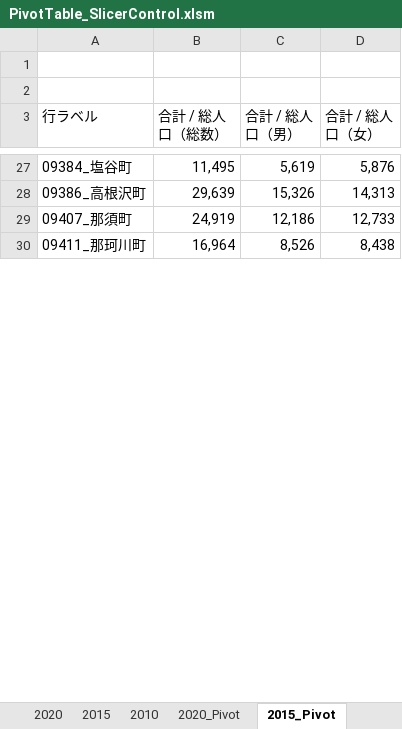
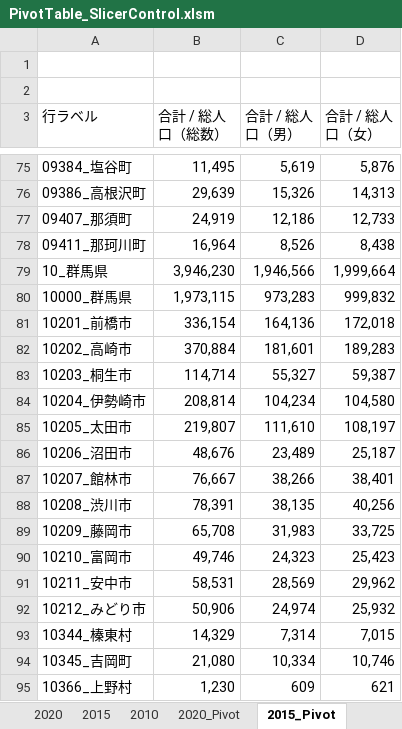
Before and after one commit to rie1234k/ExcelVBA_Tips, an Excel workbook: SlicerControl/PivotTable_SlicerControl.xlsm, sheet 2015_Pivot, drawn as a sheet; only a part is shown, gaps mark what is left out; values as stored, in another font and other column widths than the file's, no borders; charts and pictures not drawn; the diff covers the shown part only; the diff names each change by its address in the sheet, - before the commit and + after, or states it on an @@ line.

```diff
--- a/SlicerControl/PivotTable_SlicerControl.xlsm (sheet 2015_Pivot)
+++ b/SlicerControl/PivotTable_SlicerControl.xlsm (sheet 2015_Pivot)
+row 79: 10_群馬県 | 3,946,230 | 1,946,566 | 1,999,664
+row 80: 10000_群馬県 | 1,973,115 | 973,283 | 999,832
+row 81: 10201_前橋市 | 336,154 | 164,136 | 172,018
+row 82: 10202_高崎市 | 370,884 | 181,601 | 189,283
+row 83: 10203_桐生市 | 114,714 | 55,327 | 59,387
+row 84: 10204_伊勢崎市 | 208,814 | 104,234 | 104,580
+row 85: 10205_太田市 | 219,807 | 111,610 | 108,197
+row 86: 10206_沼田市 | 48,676 | 23,489 | 25,187
+row 87: 10207_館林市 | 76,667 | 38,266 | 38,401
+row 88: 10208_渋川市 | 78,391 | 38,135 | 40,256
+row 89: 10209_藤岡市 | 65,708 | 31,983 | 33,725
+row 90: 10210_富岡市 | 49,746 | 24,323 | 25,423
+row 91: 10211_安中市 | 58,531 | 28,569 | 29,962
+row 92: 10212_みどり市 | 50,906 | 24,974 | 25,932
+row 93: 10344_榛東村 | 14,329 | 7,314 | 7,015
+row 94: 10345_吉岡町 | 21,080 | 10,334 | 10,746
+row 95: 10366_上野村 | 1,230 | 609 | 621
```
Also changed, not shown: 333 added rows and 3 edited cells elsewhere in this sheet, sheet 2010, sheet 2020, sheet 2015, sheet 2010_Pivot, sheet 2020_Pivot, charts or pictures, 1 other file.
